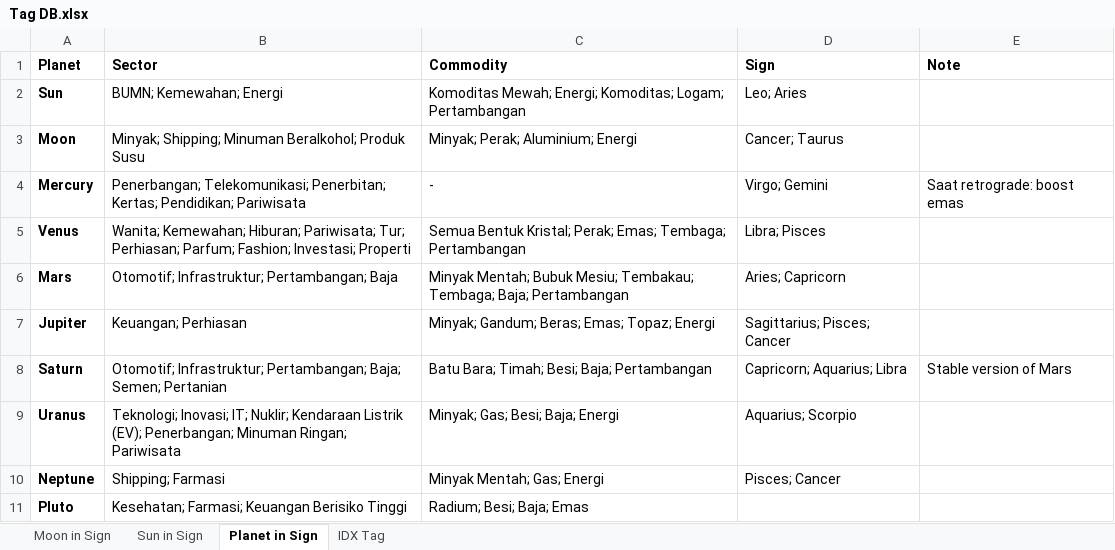
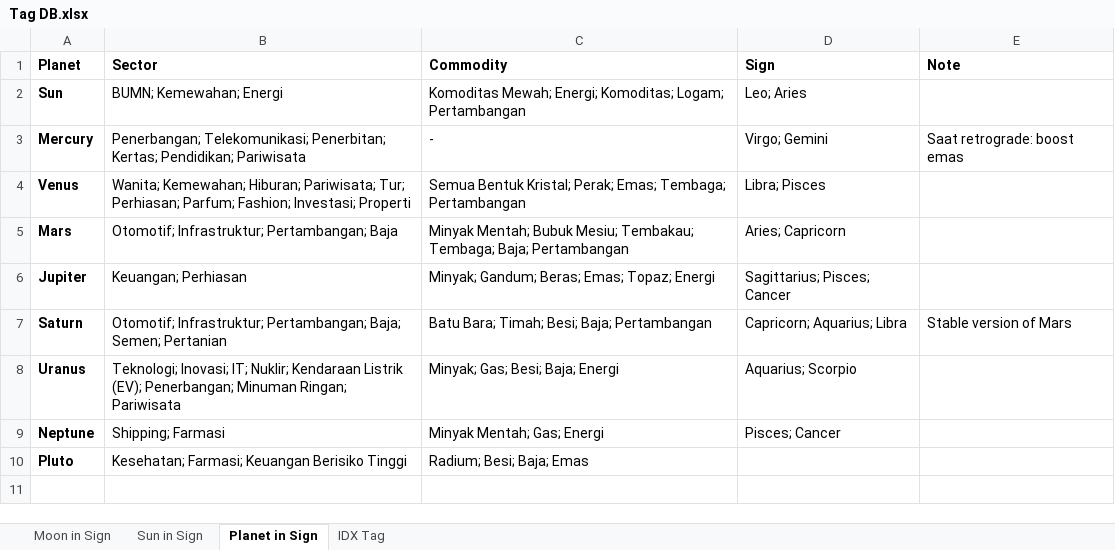
Before and after one commit to VoltXCIV/ChronoGaze, an Excel workbook: Tag DB.xlsx, sheet Planet in Sign, drawn as a sheet; values as stored, in another font and other column widths than the file's, no borders; the diff names each change by its address in the sheet, - before the commit and + after, or states it on an @@ line.

```diff
--- a/Tag DB.xlsx (sheet Planet in Sign)
+++ b/Tag DB.xlsx (sheet Planet in Sign)
-row 3: Moon | Minyak; Shipping; Minuman Beralkohol; Produk Susu | Minyak; Perak; Aluminium; Energi | Cancer; Taurus
```
Also changed, not shown: sheet Moon in Sign, 1 other file.
